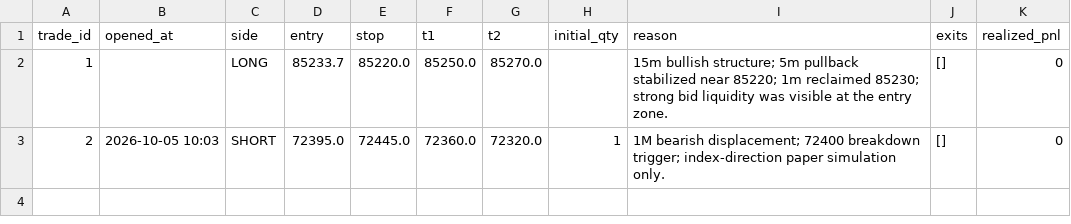
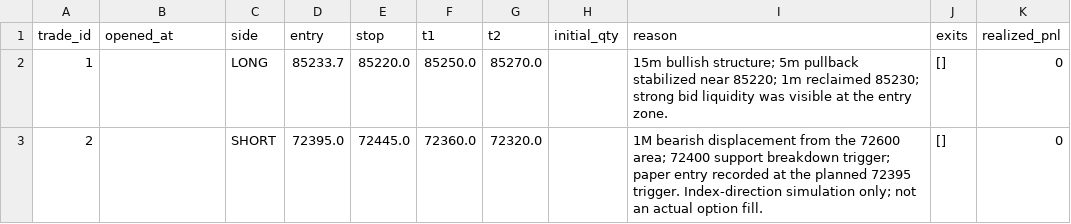
Before and after one commit to esakkysun-stack/BALA-BTC-BOT, a CSV file: dashboard/paper_trades.csv, drawn as a sheet.

```diff
--- a/dashboard/paper_trades.csv
+++ b/dashboard/paper_trades.csv
@@ -2,2 +2,2 @@ trade_id,opened_at,side,entry,stop,t1,t2,initial_qty,reason,exits,realized_pnl
 1,,LONG,85233.7,85220.0,85250.0,85270.0,,15m bullish structure; 5m pullback stabilized near 85220; 1m reclaimed 85230; strong bid liquidity was visible at the entry zone.,[],0
-2,2026-10-05 10:03,SHORT,72395.0,72445.0,72360.0,72320.0,1,"1M bearish displacement; 72400 breakdown trigger; index-direction paper simulation only.",[],0
+2,,SHORT,72395.0,72445.0,72360.0,72320.0,,1M bearish displacement from the 72600 area; 72400 support breakdown trigger; paper entry recorded at the planned 72395 trigger. Index-direction simulation only; not an actual option fill.,[],0
```
Also changed, not shown: 2 other files.
